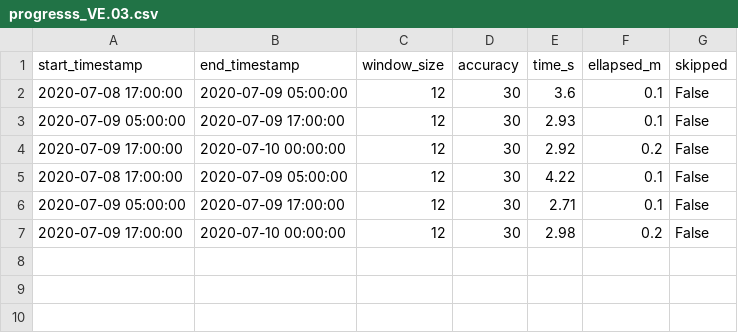
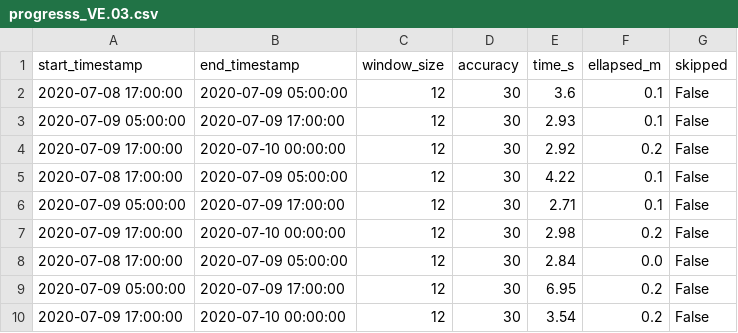
Before and after one commit to minigonche/covid_contact_graphs, a CSV file: progress/progresss_VE.03.csv, drawn as a sheet.

```diff
--- a/progress/progresss_VE.03.csv
+++ b/progress/progresss_VE.03.csv
@@ -7 +7,4 @@ start_timestamp,end_timestamp,window_size,accuracy,time_s,ellapsed_m,skipped
 2020-07-09 17:00:00,2020-07-10 00:00:00,12,30,2.98,0.2,False
+2020-07-08 17:00:00,2020-07-09 05:00:00,12,30,2.84,0.0,False
+2020-07-09 05:00:00,2020-07-09 17:00:00,12,30,6.95,0.2,False
+2020-07-09 17:00:00,2020-07-10 00:00:00,12,30,3.54,0.2,False
```
Also changed, not shown: progress/progresss_CO.03.csv, progress/progresss_CO.10.csv, 8 other files.
